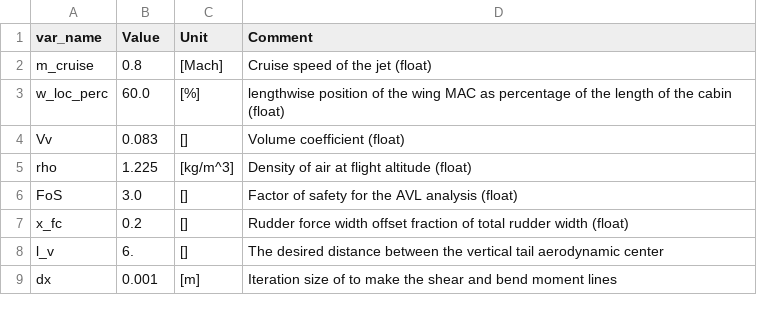
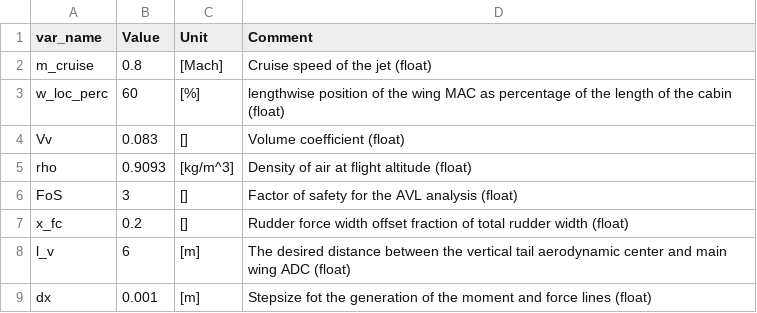
Before and after one commit to mheeniac/KBE, a CSV file: input/constants.csv, drawn as a sheet.

Commit message:
HTP Sweep and def_v_tail_wing label

```diff
--- a/input/constants.csv
+++ b/input/constants.csv
@@ -2,8 +2,8 @@ var_name,Value,Unit,Comment
 m_cruise,0.8,[Mach],Cruise speed of the jet (float)
-w_loc_perc,60.0,[%],lengthwise position of the wing MAC as percentage of the length of the cabin (float)
+w_loc_perc,60,[%],lengthwise position of the wing MAC as percentage of the length of the cabin (float)
 Vv,0.083,[],Volume coefficient (float)
-rho,1.225,[kg/m^3],Density of air at flight altitude (float)
-FoS,3.0,[],Factor of safety for the AVL analysis (float)
+rho,0.9093,[kg/m^3],Density of air at flight altitude (float)
+FoS,3,[],Factor of safety for the AVL analysis (float)
 x_fc,0.2,[],Rudder force width offset fraction of total rudder width (float)
-l_v,6.,[],The desired distance between the vertical tail aerodynamic center
-dx,0.001,[m],Iteration size of to make the shear and bend moment lines
+l_v,6,[m],The desired distance between the vertical tail aerodynamic center and main wing ADC (float)
+dx,0.001,[m],Stepsize fot the generation of the moment and force lines (float)
```
Also changed, not shown: input/htail.csv, 3 other files.
